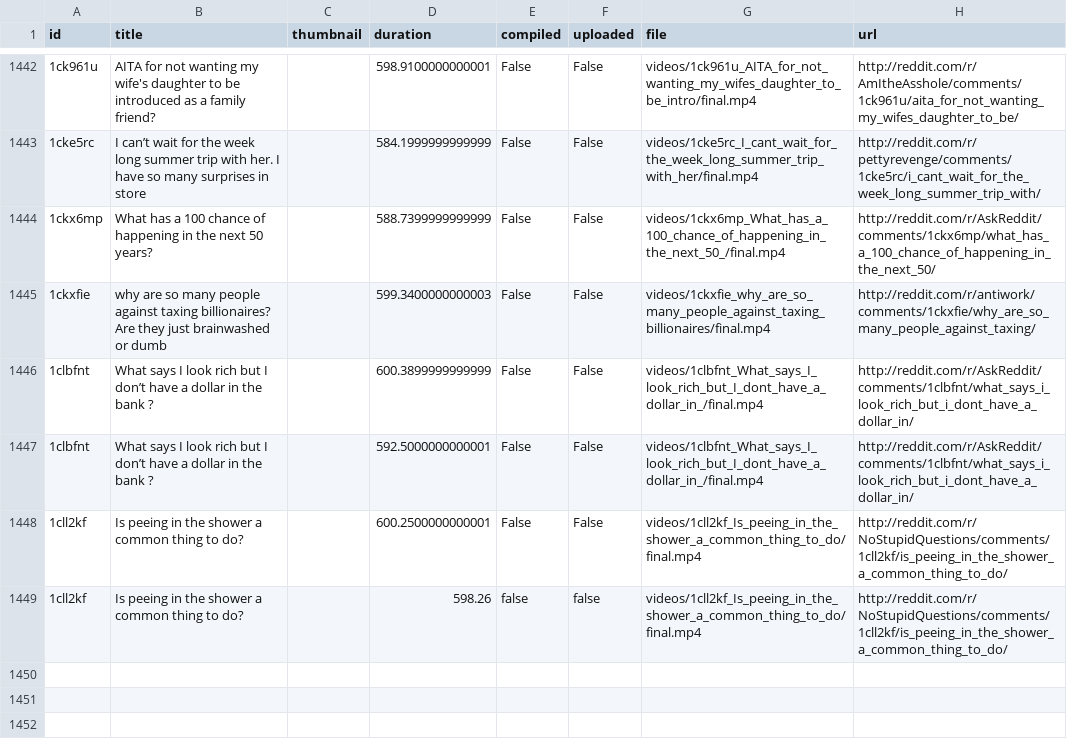
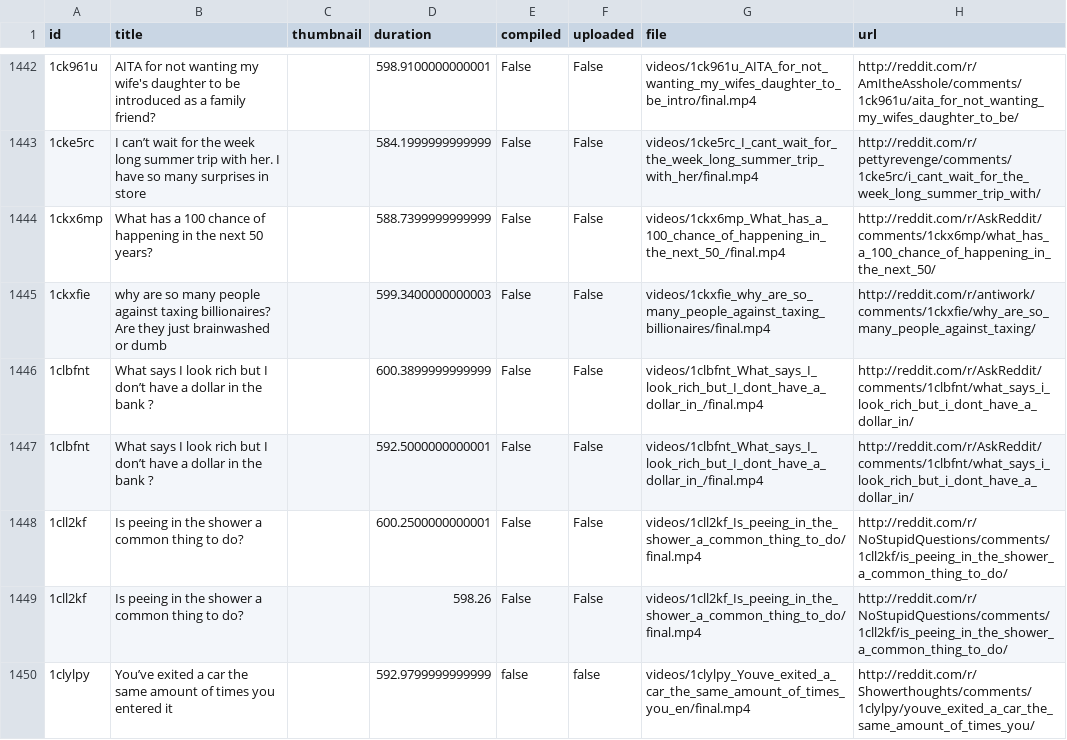
Before and after one commit to alexlaverty/python-reddit-youtube-bot, a CSV file: data.csv, drawn as a sheet; only a part is shown, gaps mark what is left out; the diff names each change by its address in the sheet, - before the commit and + after, or states it on an @@ line.

```diff
--- a/data.csv
+++ b/data.csv
-E1449 (compiled): false
+E1449 (compiled): False
-F1449 (uploaded): false
+F1449 (uploaded): False
+row 1450: 1clylpy | You’ve exited a car the same amount of times you entered it |  | 592.9799999999999 | false | false | videos/1clylpy_Youve_exited_a_car_the_same_amount_of_times_you_en/final.mp4 | http://reddit.com/r/Showerthoughts/comments/1clylpy/youve_exited_a_car_the_same_amount_of_times_you/
```
